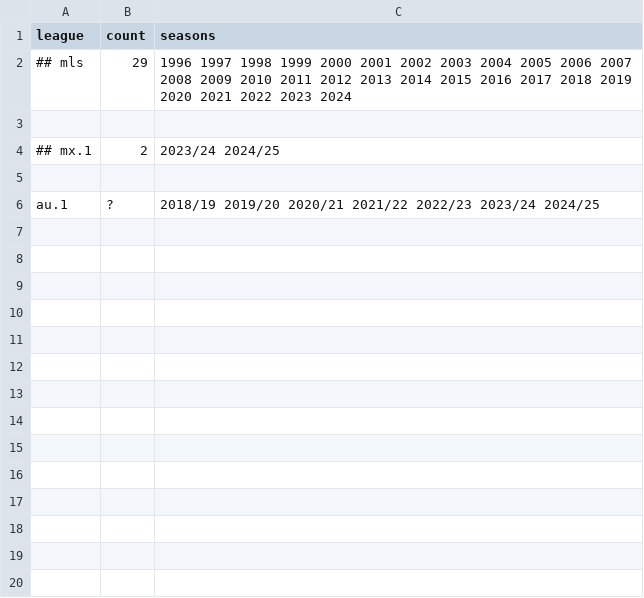
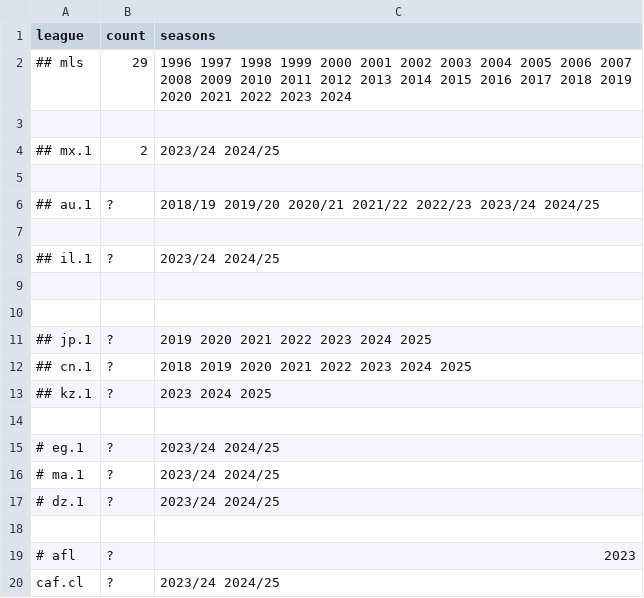
Before and after one commit to yorobot/worldfootball, a CSV file: world.csv, drawn as a sheet.

```diff
--- a/world.csv
+++ b/world.csv
@@ -5,2 +5,16 @@ league,count,seasons
 
-au.1,?, 2018/19 2019/20 2020/21 2021/22 2022/23 2023/24 2024/25
+## au.1,?, 2018/19 2019/20 2020/21 2021/22 2022/23 2023/24 2024/25
+
+## il.1, ?, 2023/24 2024/25
+
+
+## jp.1,?,2019 2020 2021 2022 2023 2024 2025
+## cn.1,?,2018 2019 2020 2021 2022 2023 2024 2025
+## kz.1,?,2023 2024 2025
+
+# eg.1, ?,2023/24 2024/25
+# ma.1, ?,2023/24 2024/25
+# dz.1, ?,2023/24 2024/25
+
+# afl,    ?, 2023
+caf.cl, ?, 2023/24 2024/25
```
Also changed, not shown: wfb/config/rounds.csv, wfb/config/stages.csv, 3 other files.
